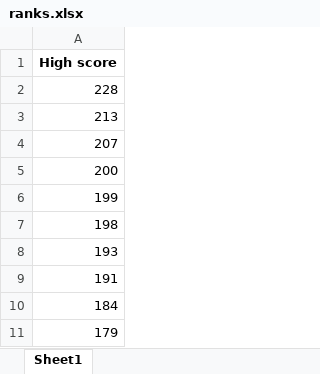
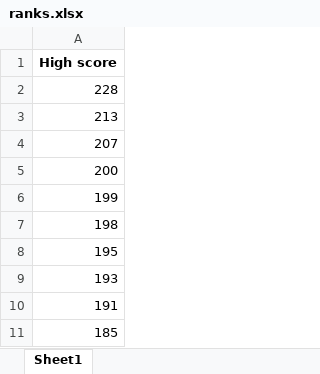
Before and after one commit to K0l4s/SnakeGameAI, an Excel workbook: ranks.xlsx, sheet Sheet1, drawn as a sheet; values as stored, in another font and other column widths than the file's, no borders; removed rows and columns are numbered as before the commit, all else as after; the diff names each change by its address in the sheet, - before the commit and + after, or states it on an @@ line.

```diff
--- a/ranks.xlsx (sheet Sheet1)
+++ b/ranks.xlsx (sheet Sheet1)
+row 8: 195
-A11: 184
+A11: 185
-row 11: 179
```
Also changed, not shown: 1 other file.
